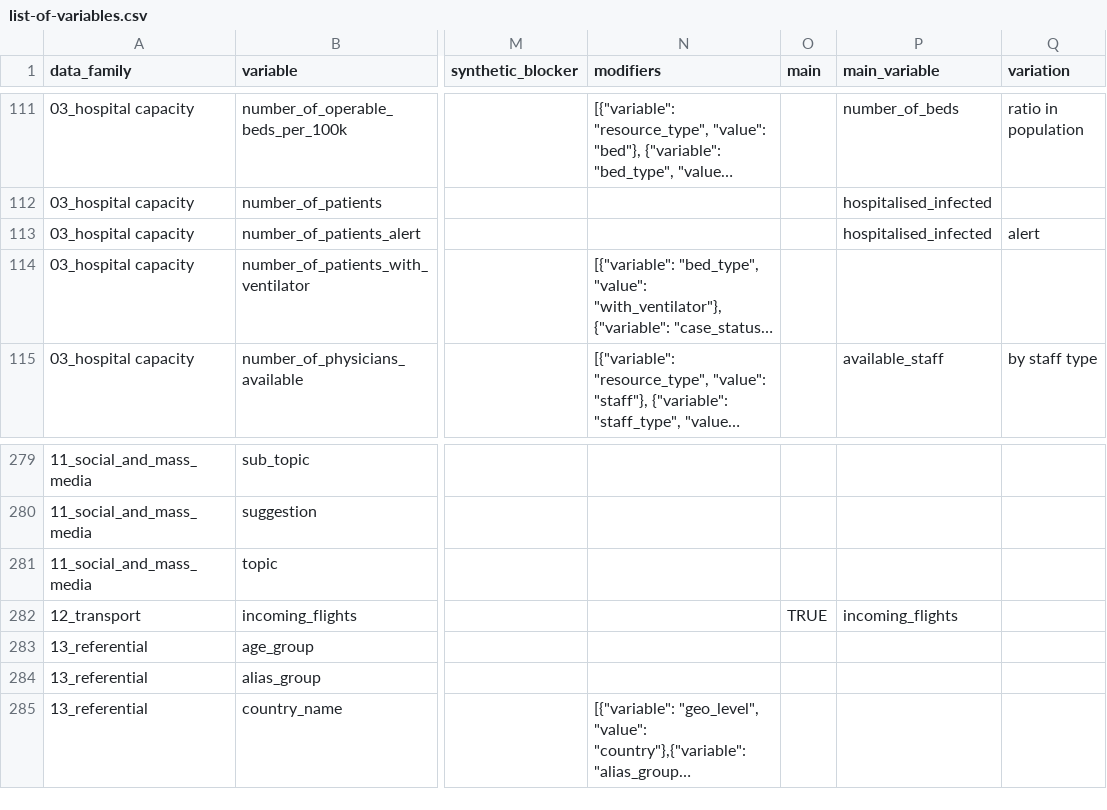
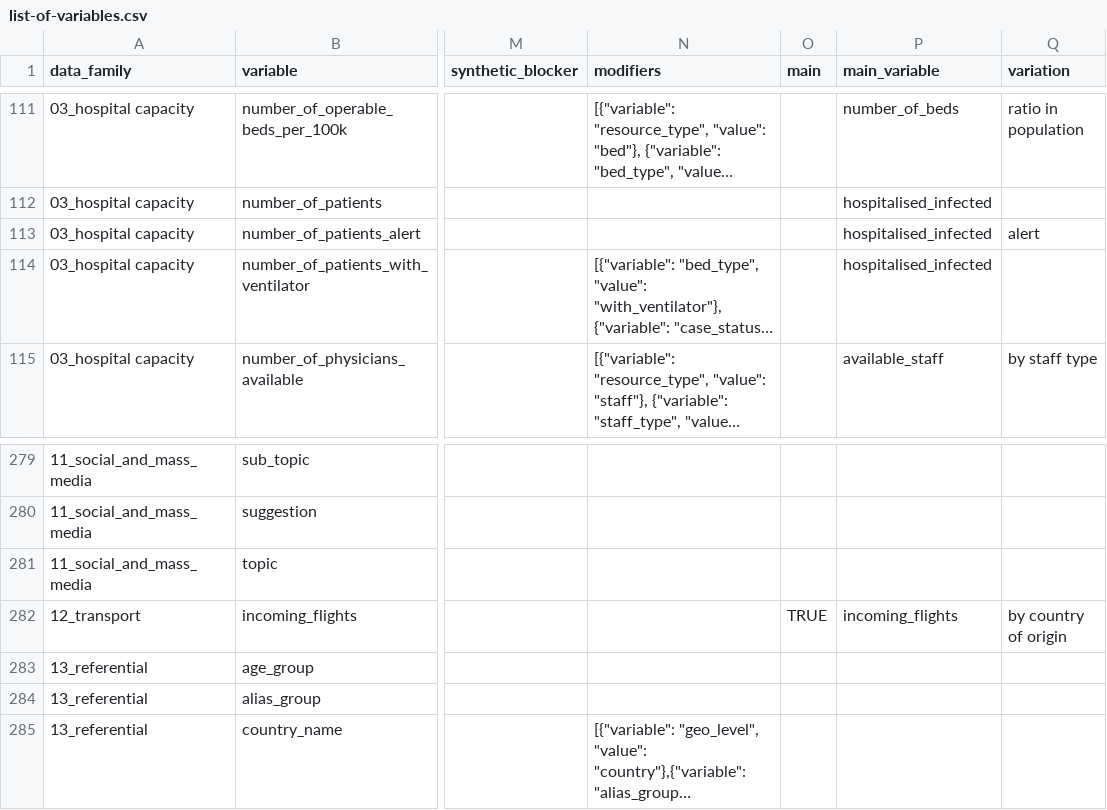
Before and after one commit to pandem2/pandem-source, a CSV file: pandemsource/data/list-of-variables.csv, drawn as a sheet; only a part is shown, gaps mark what is left out; long unchanged cells end in …; the diff covers the shown part only; the diff names each change by its address in the sheet, - before the commit and + after, or states it on an @@ line.

Commit message:
fixing variable names and method to obtain additional metadata

```diff
--- a/pandemsource/data/list-of-variables.csv
+++ b/pandemsource/data/list-of-variables.csv
-P114 (main_variable): (empty)
+P114 (main_variable): hospitalised_infected
-Q282 (variation): (empty)
+Q282 (variation): by country of origin
```
Also changed, not shown: 17 edited cells elsewhere in this file, 1 other file.
